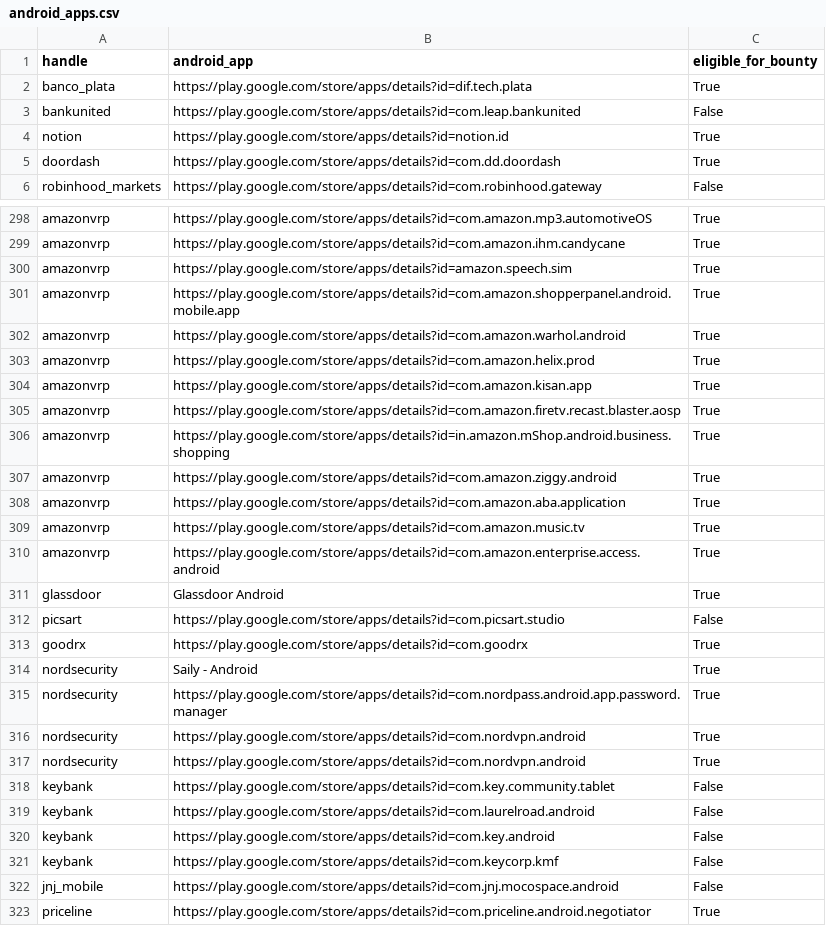
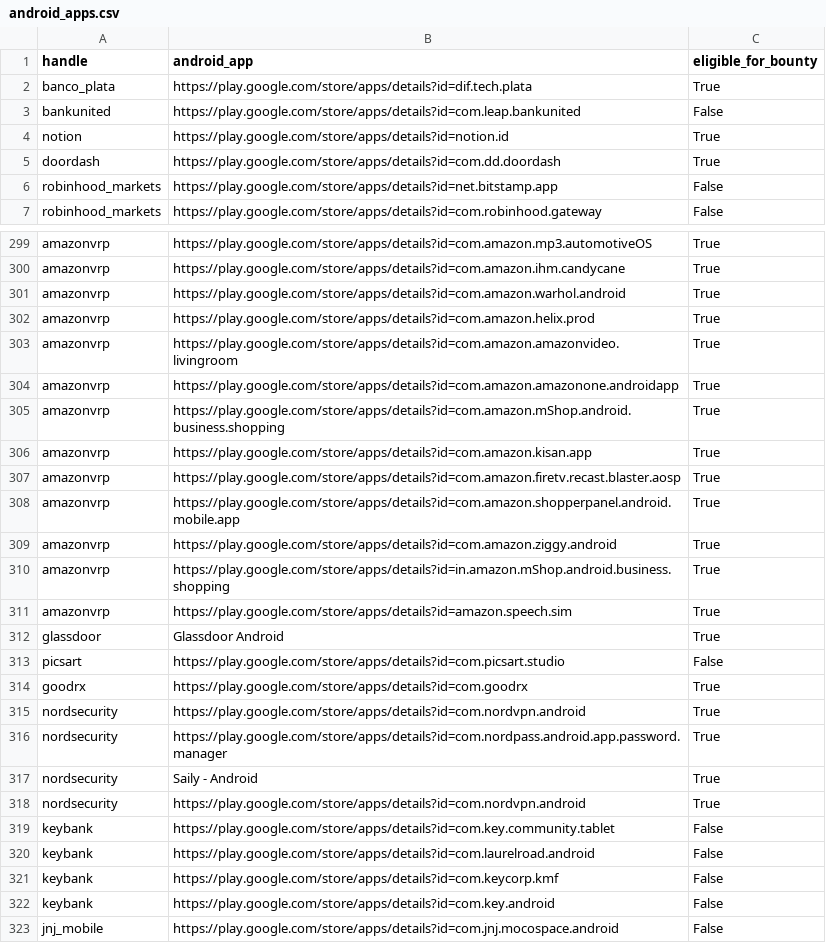
Before and after one commit to SecShiv/h1androidapp_scope, a CSV file: android_apps.csv, drawn as a sheet; only a part is shown, gaps mark what is left out; the shorter side is filled out with more unchanged rows; the diff covers the shown part only.

```diff
--- a/android_apps.csv
+++ b/android_apps.csv
@@ -5,2 +5,3 @@ notion,https://play.google.com/store/apps/details?id=notion.id,True
 doordash,https://play.google.com/store/apps/details?id=com.dd.doordash,True
+robinhood_markets,https://play.google.com/store/apps/details?id=net.bitstamp.app,False
 robinhood_markets,https://play.google.com/store/apps/details?id=com.robinhood.gateway,False
@@ -299,13 +300,13 @@ amazonvrp,https://play.google.com/store/apps/details?id=com.amazon.mp3.automotiv
 amazonvrp,https://play.google.com/store/apps/details?id=com.amazon.ihm.candycane,True
-amazonvrp,https://play.google.com/store/apps/details?id=amazon.speech.sim,True
-amazonvrp,https://play.google.com/store/apps/details?id=com.amazon.shopperpanel.android.mobile.app,True
 amazonvrp,https://play.google.com/store/apps/details?id=com.amazon.warhol.android,True
 amazonvrp,https://play.google.com/store/apps/details?id=com.amazon.helix.prod,True
+amazonvrp,https://play.google.com/store/apps/details?id=com.amazon.amazonvideo.livingroom,True
+amazonvrp,https://play.google.com/store/apps/details?id=com.amazon.amazonone.androidapp,True
+amazonvrp,https://play.google.com/store/apps/details?id=com.amazon.mShop.android.business.shopping,True
 amazonvrp,https://play.google.com/store/apps/details?id=com.amazon.kisan.app,True
 amazonvrp,https://play.google.com/store/apps/details?id=com.amazon.firetv.recast.blaster.aosp,True
+amazonvrp,https://play.google.com/store/apps/details?id=com.amazon.shopperpanel.android.mobile.app,True
+amazonvrp,https://play.google.com/store/apps/details?id=com.amazon.ziggy.android,True
 amazonvrp,https://play.google.com/store/apps/details?id=in.amazon.mShop.android.business.shopping,True
-amazonvrp,https://play.google.com/store/apps/details?id=com.amazon.ziggy.android,True
-amazonvrp,https://play.google.com/store/apps/details?id=com.amazon.aba.application,True
-amazonvrp,https://play.google.com/store/apps/details?id=com.amazon.music.tv,True
-amazonvrp,https://play.google.com/store/apps/details?id=com.amazon.enterprise.access.android,True
+amazonvrp,https://play.google.com/store/apps/details?id=amazon.speech.sim,True
 glassdoor,Glassdoor Android,True
@@ -313,5 +314,5 @@ picsart,https://play.google.com/store/apps/details?id=com.picsart.studio,False
 goodrx,https://play.google.com/store/apps/details?id=com.goodrx,True
+nordsecurity,https://play.google.com/store/apps/details?id=com.nordvpn.android,True
+nordsecurity,https://play.google.com/store/apps/details?id=com.nordpass.android.app.password.manager,True
 nordsecurity,Saily - Android,True
-nordsecurity,https://play.google.com/store/apps/details?id=com.nordpass.android.app.password.manager,True
-nordsecurity,https://play.google.com/store/apps/details?id=com.nordvpn.android,True
 nordsecurity,https://play.google.com/store/apps/details?id=com.nordvpn.android,True
@@ -319,4 +320,4 @@ keybank,https://play.google.com/store/apps/details?id=com.key.community.tablet,F
 keybank,https://play.google.com/store/apps/details?id=com.laurelroad.android,False
+keybank,https://play.google.com/store/apps/details?id=com.keycorp.kmf,False
 keybank,https://play.google.com/store/apps/details?id=com.key.android,False
-keybank,https://play.google.com/store/apps/details?id=com.keycorp.kmf,False
 jnj_mobile,https://play.google.com/store/apps/details?id=com.jnj.mocospace.android,False
```
Also changed, not shown: 6 added rows, 8 removed rows, 18 moved rows and 5 edited cells elsewhere in this file, 3 other files.
